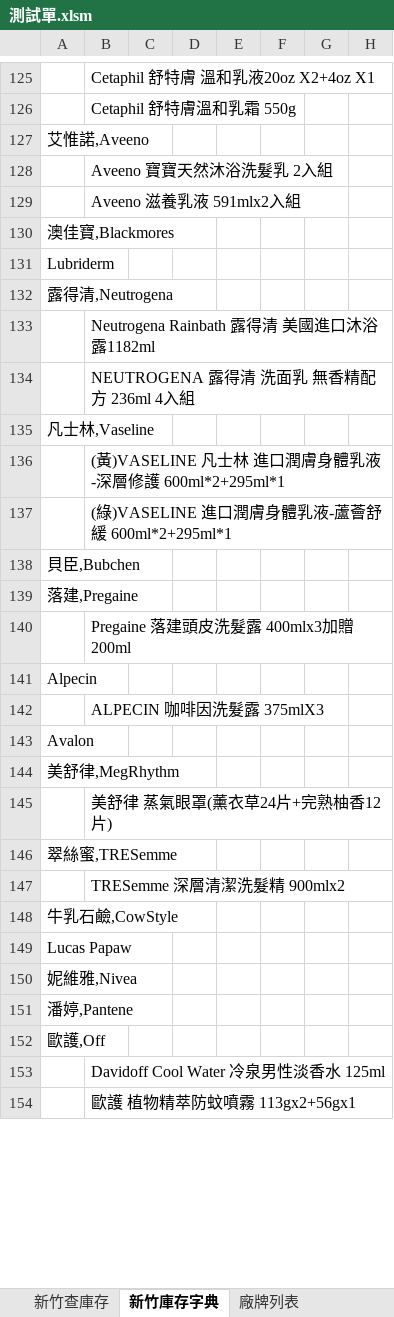
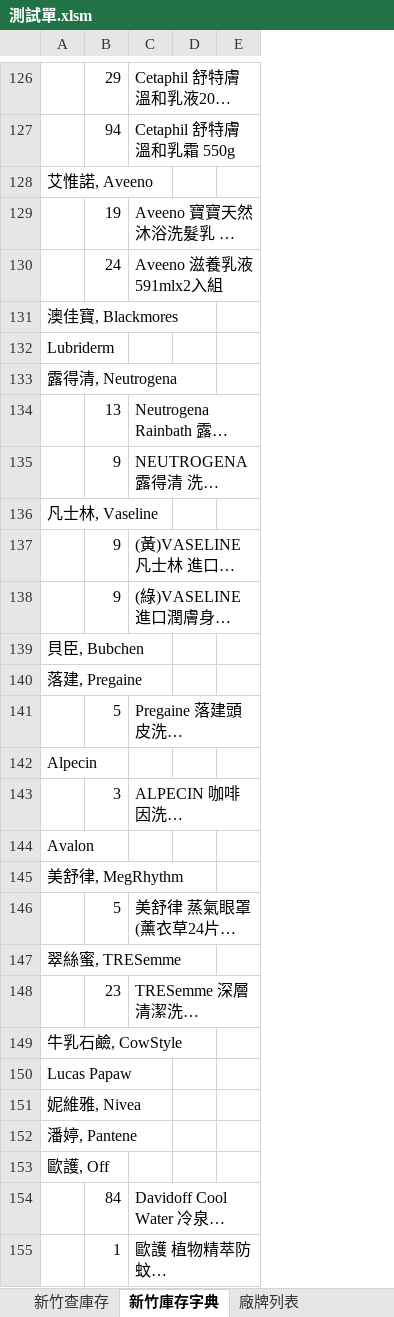
Before and after one commit to FractaIism/Hsinchu-Find-Stocks, an Excel workbook: 測試單.xlsm, sheet 新竹庫存字典, drawn as a sheet; only a part is shown, gaps mark what is left out; long unchanged cells end in …; values as stored, in another font and other column widths than the file's, no borders; removed rows and columns are numbered as before the commit, all else as after; the diff covers the shown part only; the diff names each change by its address in the sheet, - before the commit and + after, or states it on an @@ line.

Commit message:
+ remove unused columns from excel + update code to match these changes

```diff
--- a/測試單.xlsm (sheet 新竹庫存字典)
+++ b/測試單.xlsm (sheet 新竹庫存字典)
+column B, rows 126-155: 29 | 94 |  | 19 | 24 |  |  |  | 13 | 9 |  | 9 | 9 |  |  | 5 |  | 3 |  |  | 5 |  | 23 |  |  |  |  |  | 84 | 1
-column C, empty
-column E, empty
-column F, empty
-column G, empty
-column H, empty
+column E, empty
-A128: 艾惟諾,Aveeno
+A128: 艾惟諾, Aveeno
-A131: 澳佳寶,Blackmores
+A131: 澳佳寶, Blackmores
-A133: 露得清,Neutrogena
+A133: 露得清, Neutrogena
-A136: 凡士林,Vaseline
+A136: 凡士林, Vaseline
-A139: 貝臣,Bubchen
+A139: 貝臣, Bubchen
-A140: 落建,Pregaine
+A140: 落建, Pregaine
-A145: 美舒律,MegRhythm
+A145: 美舒律, MegRhythm
-A147: 翠絲蜜,TRESemme
+A147: 翠絲蜜, TRESemme
-A149: 牛乳石鹼,CowStyle
+A149: 牛乳石鹼, CowStyle
-A151: 妮維雅,Nivea
+A151: 妮維雅, Nivea
-A152: 潘婷,Pantene
+A152: 潘婷, Pantene
-A153: 歐護,Off
+A153: 歐護, Off
```
Also changed, not shown: 1 added row and 166 edited cells elsewhere in this sheet, sheet 新竹查庫存, hidden cells, charts or pictures, 4 other files.
